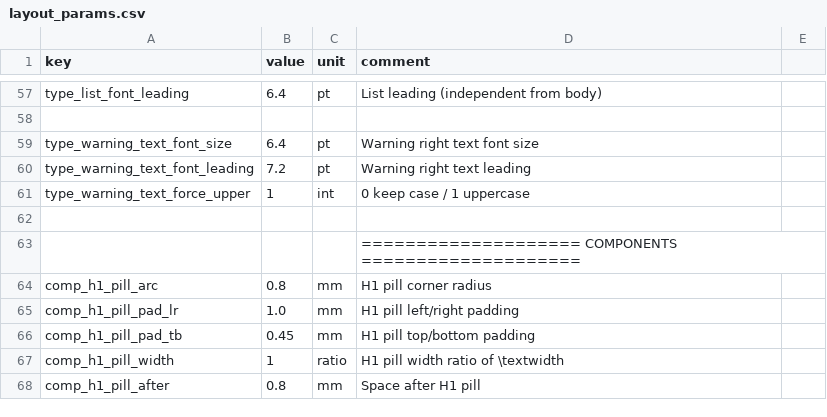
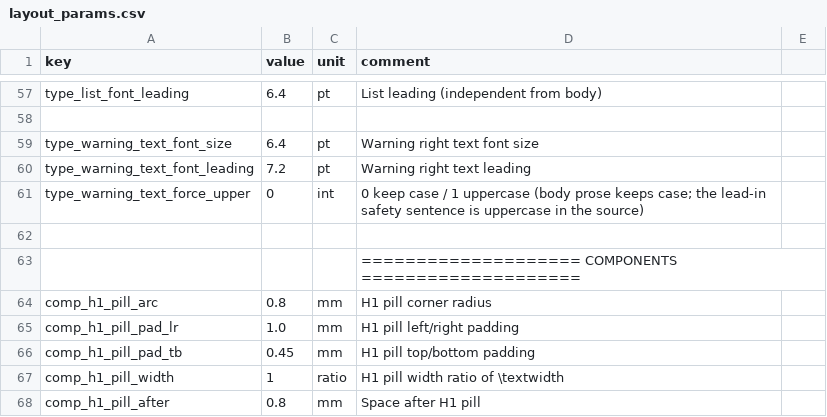
Before and after one commit to Bingboom/auto-manual, a CSV file: data/layout_params.csv, drawn as a sheet; only a part is shown, gaps mark what is left out.

```diff
--- a/data/layout_params.csv
+++ b/data/layout_params.csv
@@ -60,3 +60,3 @@ type_warning_text_font_size,6.4,pt,Warning right text font size
 type_warning_text_font_leading,7.2,pt,Warning right text leading
-type_warning_text_force_upper,1,int,0 keep case / 1 uppercase
+type_warning_text_force_upper,0,int,0 keep case / 1 uppercase (body prose keeps case; the lead-in safety sentence is uppercase in the source)
 ,,,
```
Also changed, not shown: 8 other files.
